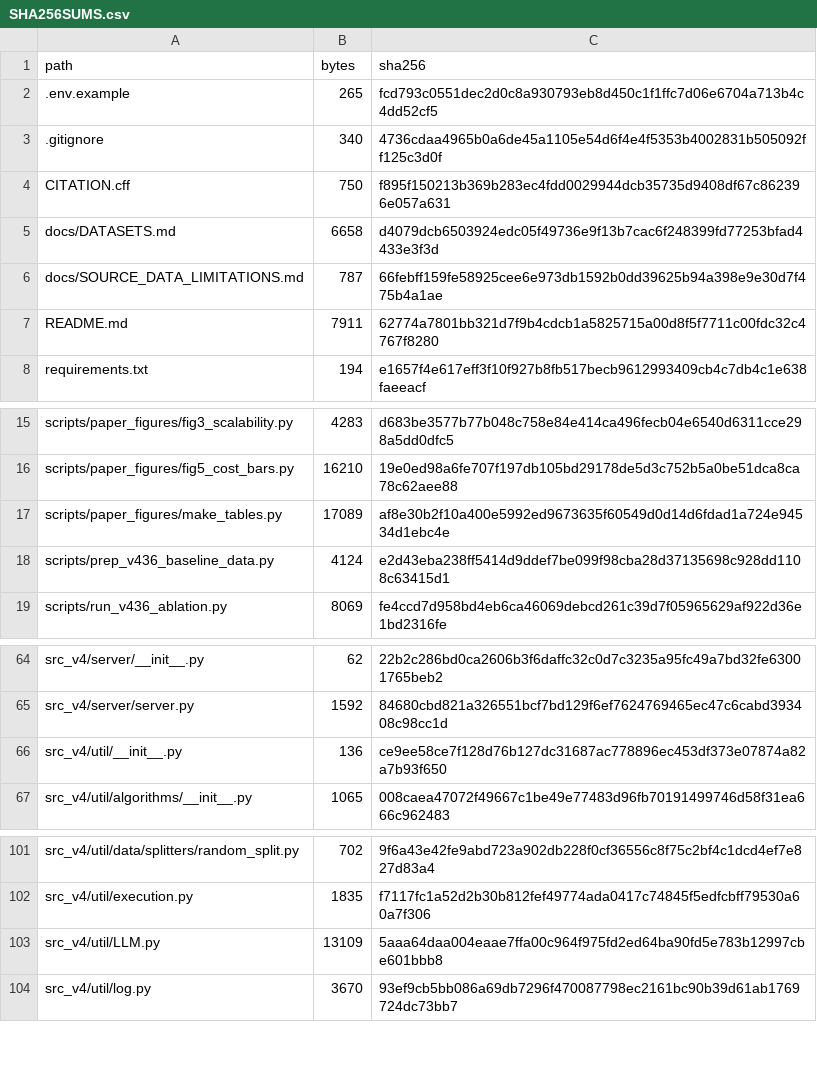
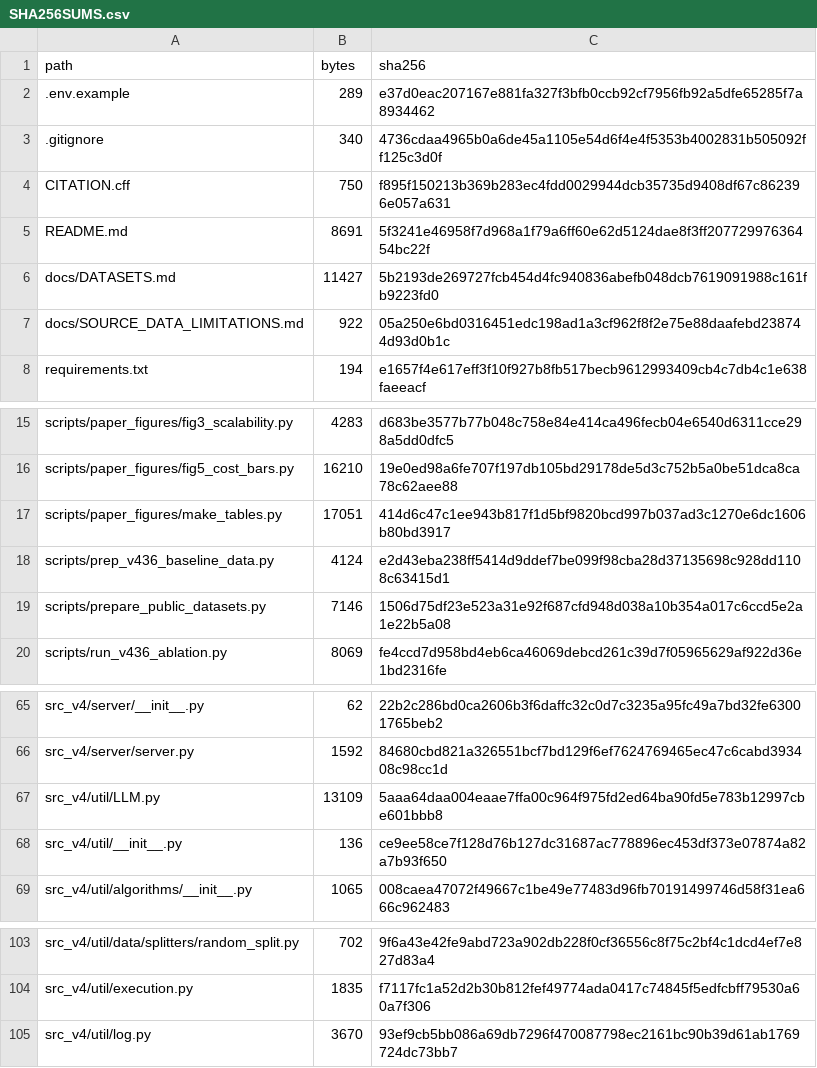
Before and after one commit to ardorkyphy/FedMACD-Experiment, a CSV file: SHA256SUMS.csv, drawn as a sheet; only a part is shown, gaps mark what is left out.

Commit message:
Verify benchmark acquisition and align table regeneration with manuscript

```diff
--- a/SHA256SUMS.csv
+++ b/SHA256SUMS.csv
@@ -1,8 +1,8 @@
 path,bytes,sha256
-.env.example,265,fcd793c0551dec2d0c8a930793eb8d450c1f1ffc7d06e6704a713b4c4dd52cf5
+.env.example,289,e37d0eac207167e881fa327f3bfb0ccb92cf7956fb92a5dfe65285f7a8934462
 .gitignore,340,4736cdaa4965b0a6de45a1105e54d6f4e4f5353b4002831b505092ff125c3d0f
 CITATION.cff,750,f895f150213b369b283ec4fdd0029944dcb35735d9408df67c862396e057a631
-docs/DATASETS.md,6658,d4079dcb6503924edc05f49736e9f13b7cac6f248399fd77253bfad4433e3f3d
-docs/SOURCE_DATA_LIMITATIONS.md,787,66febff159fe58925cee6e973db1592b0dd39625b94a398e9e30d7f475b4a1ae
-README.md,7911,62774a7801bb321d7f9b4cdcb1a5825715a00d8f5f7711c00fdc32c4767f8280
+README.md,8691,5f3241e46958f7d968a1f79a6ff60e62d5124dae8f3ff20772997636454bc22f
+docs/DATASETS.md,11427,5b2193de269727fcb454d4fc940836abefb048dcb7619091988c161fb9223fd0
+docs/SOURCE_DATA_LIMITATIONS.md,922,05a250e6bd0316451edc198ad1a3cf962f8f2e75e88daafebd238744d93d0b1c
 requirements.txt,194,e1657f4e617eff3f10f927b8fb517becb9612993409cb4c7db4c1e638faeeacf
@@ -16,4 +16,5 @@ scripts/paper_figures/fig3_scalability.py,4283,d683be3577b77b048c758e84e414ca496
 scripts/paper_figures/fig5_cost_bars.py,16210,19e0ed98a6fe707f197db105bd29178de5d3c752b5a0be51dca8ca78c62aee88
-scripts/paper_figures/make_tables.py,17089,af8e30b2f10a400e5992ed9673635f60549d0d14d6fdad1a724e94534d1ebc4e
+scripts/paper_figures/make_tables.py,17051,414d6c47c1ee943b817f1d5bf9820bcd997b037ad3c1270e6dc1606b80bd3917
 scripts/prep_v436_baseline_data.py,4124,e2d43eba238ff5414d9ddef7be099f98cba28d37135698c928dd1108c63415d1
+scripts/prepare_public_datasets.py,7146,1506d75df23e523a31e92f687cfd948d038a10b354a017c6ccd5e2a1e22b5a08
 scripts/run_v436_ablation.py,8069,fe4ccd7d958bd4eb6ca46069debcd261c39d7f05965629af922d36e1bd2316fe
@@ -65,2 +66,3 @@ src_v4/server/__init__.py,62,22b2c286bd0ca2606b3f6daffc32c0d7c3235a95fc49a7bd32f
 src_v4/server/server.py,1592,84680cbd821a326551bcf7bd129f6ef7624769465ec47c6cabd393408c98cc1d
+src_v4/util/LLM.py,13109,5aaa64daa004eaae7ffa00c964f975fd2ed64ba90fd5e783b12997cbe601bbb8
 src_v4/util/__init__.py,136,ce9ee58ce7f128d76b127dc31687ac778896ec453df373e07874a82a7b93f650
@@ -102,3 +104,2 @@ src_v4/util/data/splitters/random_split.py,702,9f6a43e42fe9abd723a902db228f0cf36
 src_v4/util/execution.py,1835,f7117fc1a52d2b30b812fef49774ada0417c74845f5edfcbff79530a60a7f306
-src_v4/util/LLM.py,13109,5aaa64daa004eaae7ffa00c964f975fd2ed64ba90fd5e783b12997cbe601bbb8
 src_v4/util/log.py,3670,93ef9cb5bb086a69db7296f470087798ec2161bc90b39d61ab1769724dc73bb7
```
Also changed, not shown: 6 other files.
